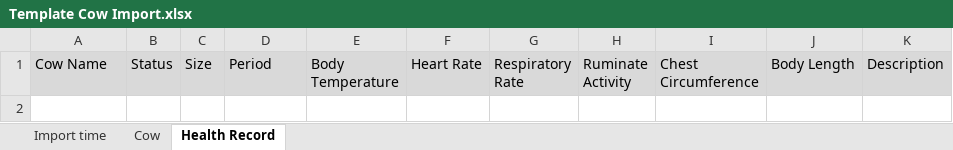
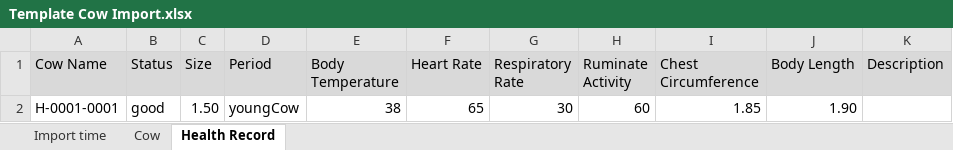
Before and after one commit to Dairy-Farm-Spring-2025/backend, an Excel workbook: src/main/resources/static/document/Template Cow Import.xlsx, sheet Health Record, drawn as a sheet; values as stored, in another font and other column widths than the file's, no borders; the diff names each change by its address in the sheet, - before the commit and + after, or states it on an @@ line.

```diff
--- a/src/main/resources/static/document/Template Cow Import.xlsx (sheet Health Record)
+++ b/src/main/resources/static/document/Template Cow Import.xlsx (sheet Health Record)
+row 2: H-0001-0001 | good | 1.50 | youngCow | 38 | 65 | 30 | 60 | 1.85 | 1.90
```
Also changed, not shown: sheet Cow, sheet Import time.
